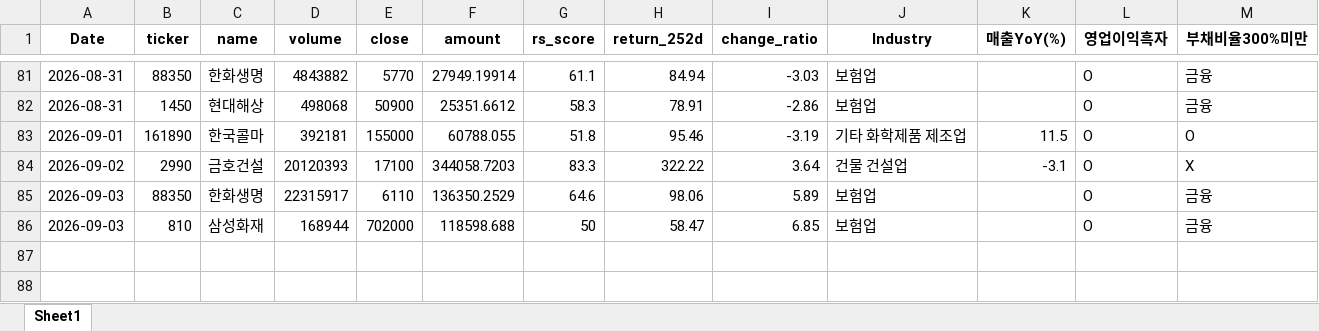
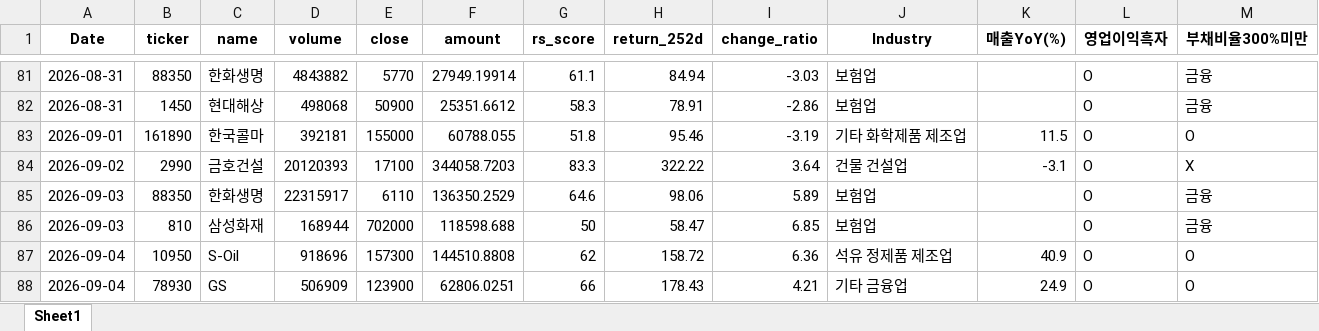
Before and after one commit to pdhman/report-summary, an Excel workbook: 종목탐색_TOP30.xlsx, sheet Sheet1, drawn as a sheet; only a part is shown, gaps mark what is left out; values as stored, in another font and other column widths than the file's, no borders; the diff names each change by its address in the sheet, - before the commit and + after, or states it on an @@ line.

```diff
--- a/종목탐색_TOP30.xlsx (sheet Sheet1)
+++ b/종목탐색_TOP30.xlsx (sheet Sheet1)
+row 87: 2026-09-04 | 10950 | S-Oil | 918696 | 157300 | 144510.8808 | 62 | 158.72 | 6.36 | 석유 정제품 제조업 | 40.9 | O | O
+row 88: 2026-09-04 | 78930 | GS | 506909 | 123900 | 62806.0251 | 66 | 178.43 | 4.21 | 기타 금융업 | 24.9 | O | O
```
Also changed, not shown: 3 other files.
